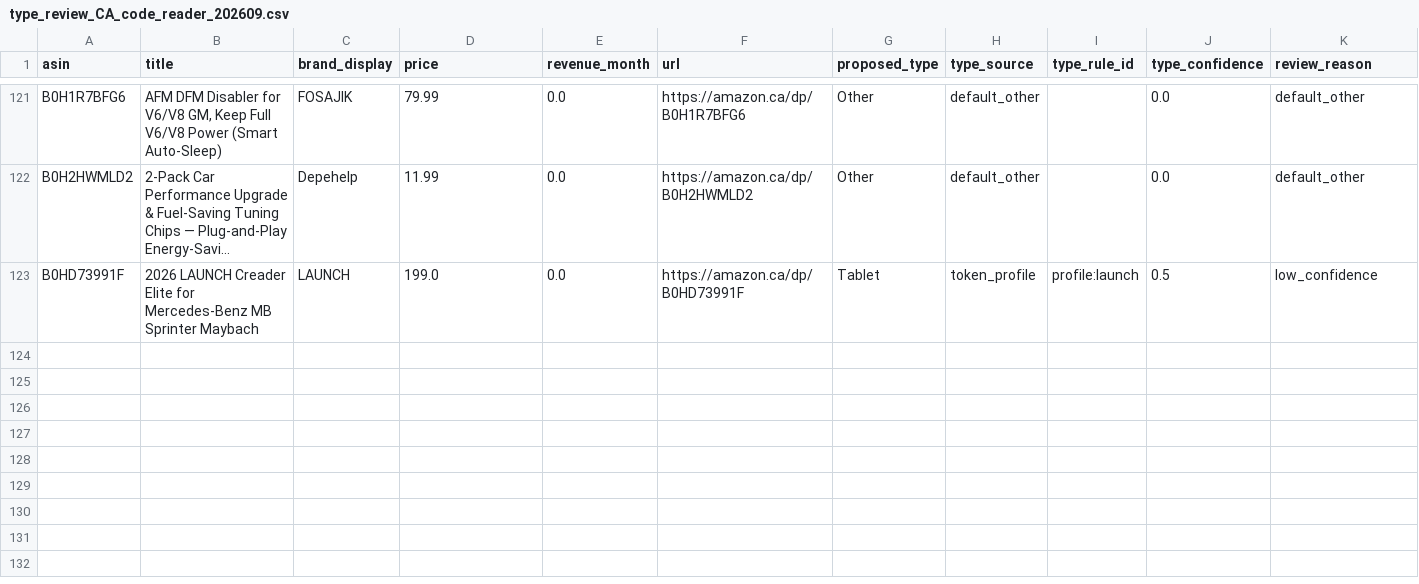
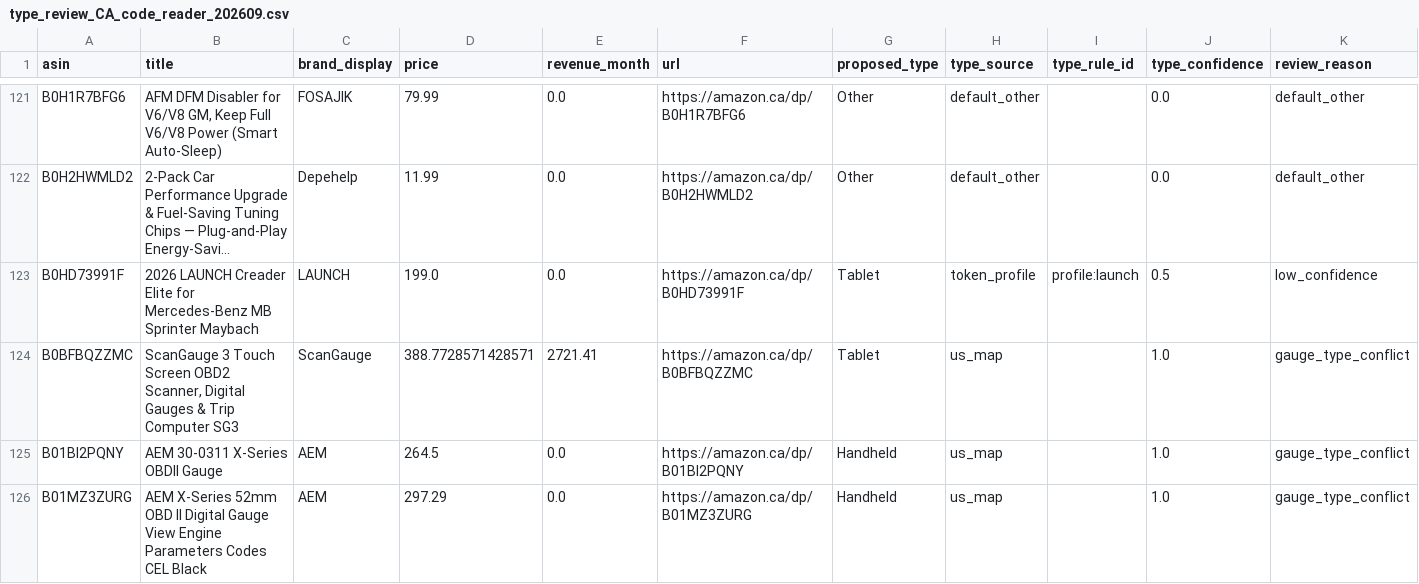
Before and after one commit to gcsumiao/competitor_research_product, a CSV file: ca_market_reports/runs/202609/type_review_CA_code_reader_202609.csv, drawn as a sheet; only a part is shown, gaps mark what is left out; long unchanged cells end in …; rows hold the shown columns only; the diff names each change by its address in the sheet, - before the commit and + after, or states it on an @@ line.

```diff
--- a/ca_market_reports/runs/202609/type_review_CA_code_reader_202609.csv
+++ b/ca_market_reports/runs/202609/type_review_CA_code_reader_202609.csv
+row 124: B0BFBQZZMC | ScanGauge 3 Touch Screen OBD2 Scanner, Digital Gauges & Trip Computer SG3 | ScanGauge | 388.7728571428571 | 2721.41 | https://amazon.ca/dp/B0BFBQZZMC | Tablet | us_map |  | 1.0 | gauge_type_conflict
+row 125: B01BI2PQNY | AEM 30-0311 X-Series OBDII Gauge | AEM | 264.5 | 0.0 | https://amazon.ca/dp/B01BI2PQNY | Handheld | us_map |  | 1.0 | gauge_type_conflict
+row 126: B01MZ3ZURG | AEM X-Series 52mm OBD II Digital Gauge View Engine Parameters Codes CEL Black | AEM | 297.29 | 0.0 | https://amazon.ca/dp/B01MZ3ZURG | Handheld | us_map |  | 1.0 | gauge_type_conflict
```
Also changed, not shown: 5 other files.
